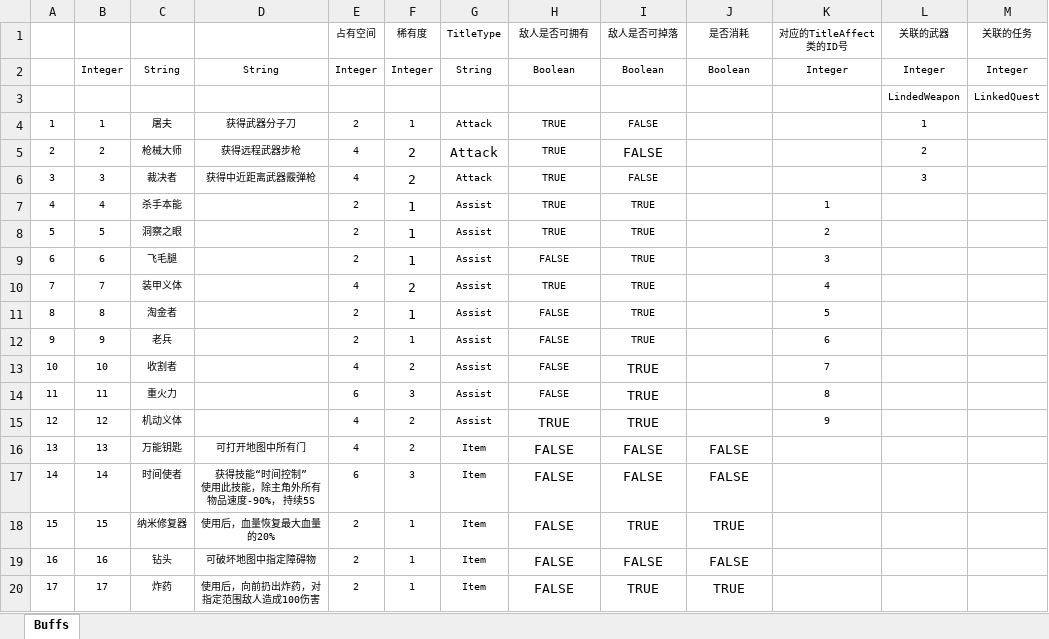
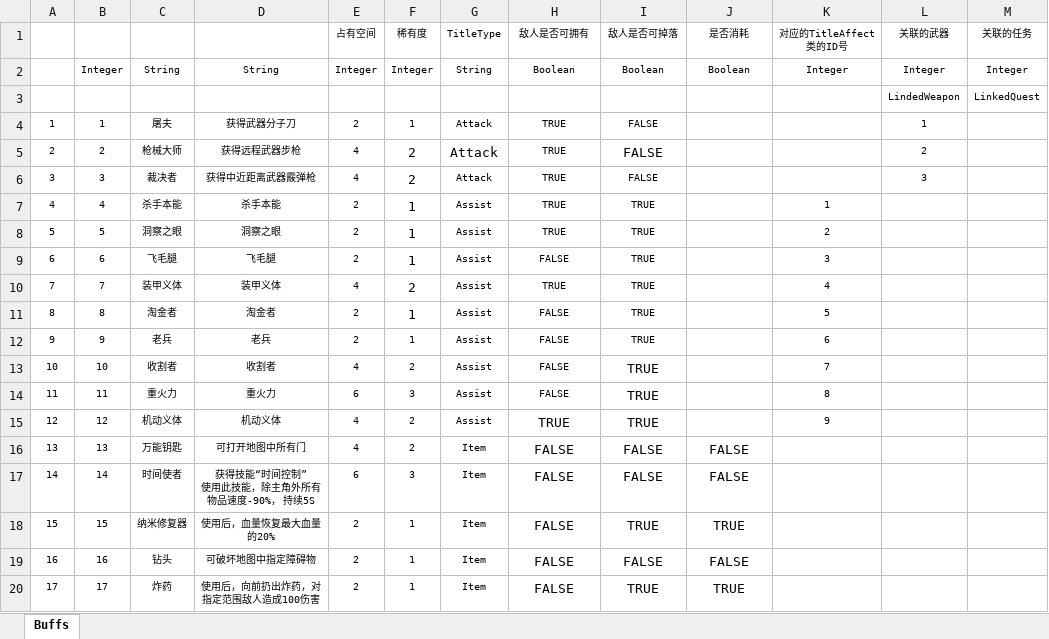
Before and after one commit to PXbask/GBitJam, an Excel workbook: Data/Tables/TitleDefine.xlsx, sheet Buffs, drawn as a sheet; only a part is shown; values as stored, in another font and other column widths than the file's, no borders; table styles not drawn; the diff names each change by its address in the sheet, - before the commit and + after, or states it on an @@ line.

```diff
--- a/Data/Tables/TitleDefine.xlsx (sheet Buffs)
+++ b/Data/Tables/TitleDefine.xlsx (sheet Buffs)
-D7: (empty)
+D7: 杀手本能
-D8: (empty)
+D8: 洞察之眼
-D9: (empty)
+D9: 飞毛腿
-D10: (empty)
+D10: 装甲义体
-D11: (empty)
+D11: 淘金者
-D12: (empty)
+D12: 老兵
-D13: (empty)
+D13: 收割者
-D14: (empty)
+D14: 重火力
-D15: (empty)
+D15: 机动义体
```
Also changed, not shown: Data/Tables/TitleAffectDefine.xlsx, 30 other files.
